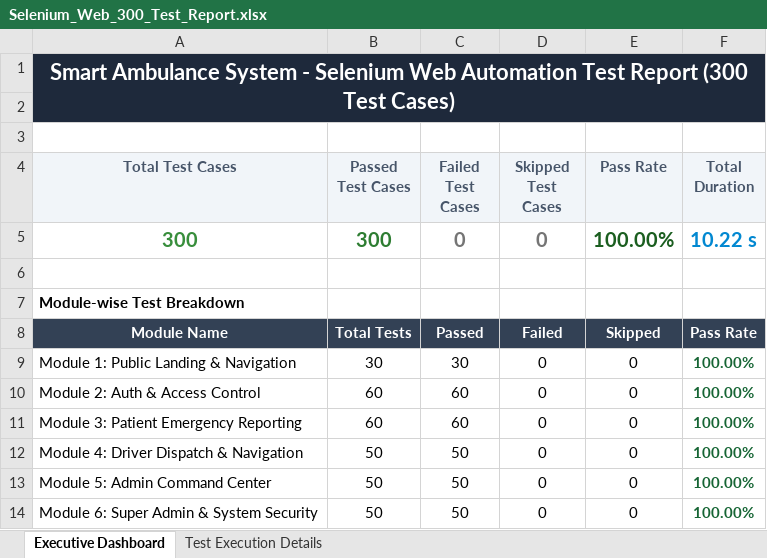
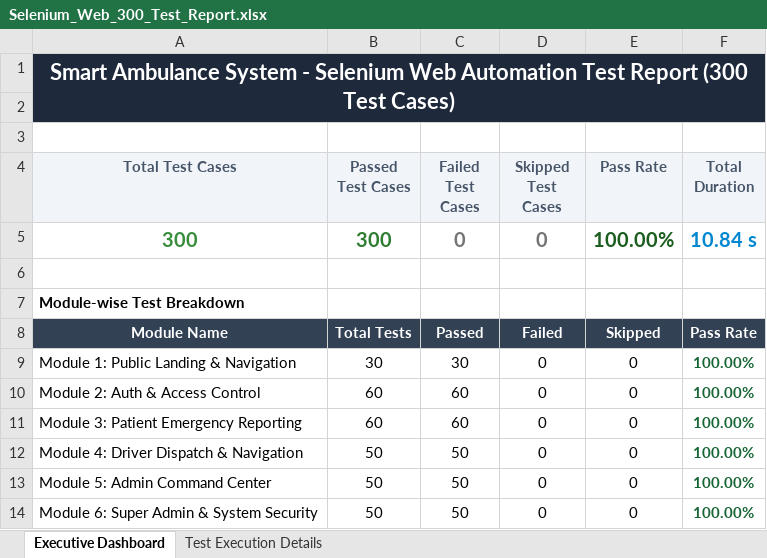
Before and after one commit to sravankumarkonka/Smart-Ambulance-System, an Excel workbook: Selenium_Web_300_Test_Report.xlsx, sheet Executive Dashboard, drawn as a sheet; values as stored, in another font and other column widths than the file's, no borders; the diff names each change by its address in the sheet, - before the commit and + after, or states it on an @@ line.

```diff
--- a/Selenium_Web_300_Test_Report.xlsx (sheet Executive Dashboard)
+++ b/Selenium_Web_300_Test_Report.xlsx (sheet Executive Dashboard)
-F5 (Total Duration): 10.22 s
+F5 (Total Duration): 10.84 s
```
Also changed, not shown: sheet Test Execution Details.
